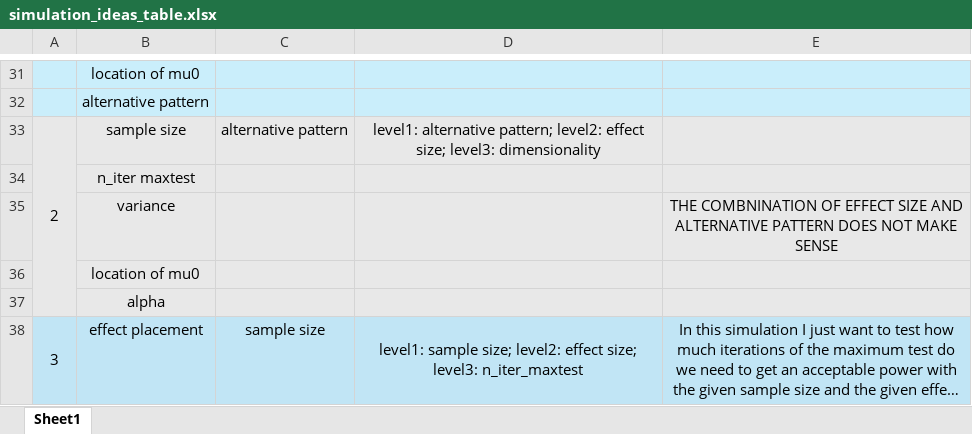
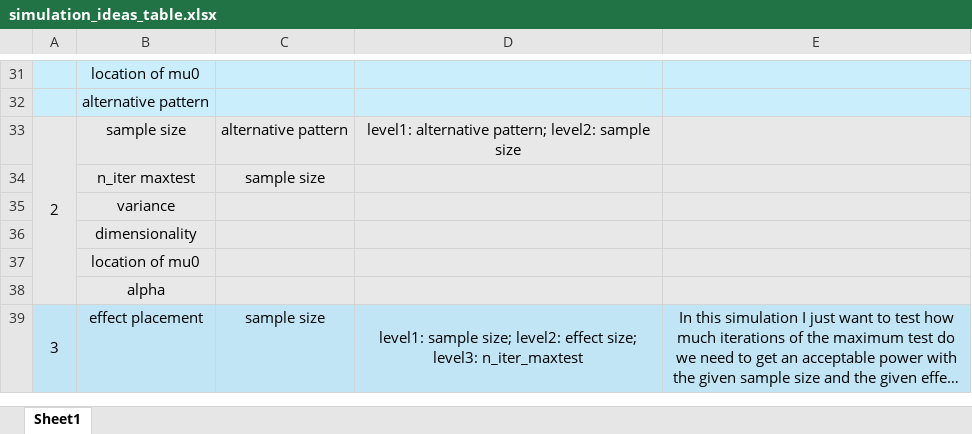
Before and after one commit to JakubLiu/MasterThesis_FUB, an Excel workbook: SIMULATION_POLIGON/simulation_ideas_table.xlsx, sheet Sheet1, drawn as a sheet; only a part is shown, gaps mark what is left out; long unchanged cells end in …; values as stored, in another font and other column widths than the file's, no borders; removed rows and columns are numbered as before the commit, all else as after; the diff names each change by its address in the sheet, - before the commit and + after, or states it on an @@ line.

```diff
--- a/SIMULATION_POLIGON/simulation_ideas_table.xlsx (sheet Sheet1)
+++ b/SIMULATION_POLIGON/simulation_ideas_table.xlsx (sheet Sheet1)
-D33: …pattern; level2: effect size; level3: dimensionality
+D33: …pattern; level2: sample size
+row 34:  | n_iter maxtest | sample size
-B35: n_iter maxtest
+B35: variance
-row 35:  | variance |  |  | THE COMBNINATION OF EFFECT SIZE AND ALTERNATIVE PATTERN DOES NOT MAKE SENSE
+row 36:  | dimensionality
```
Also changed, not shown: 5 other files.
